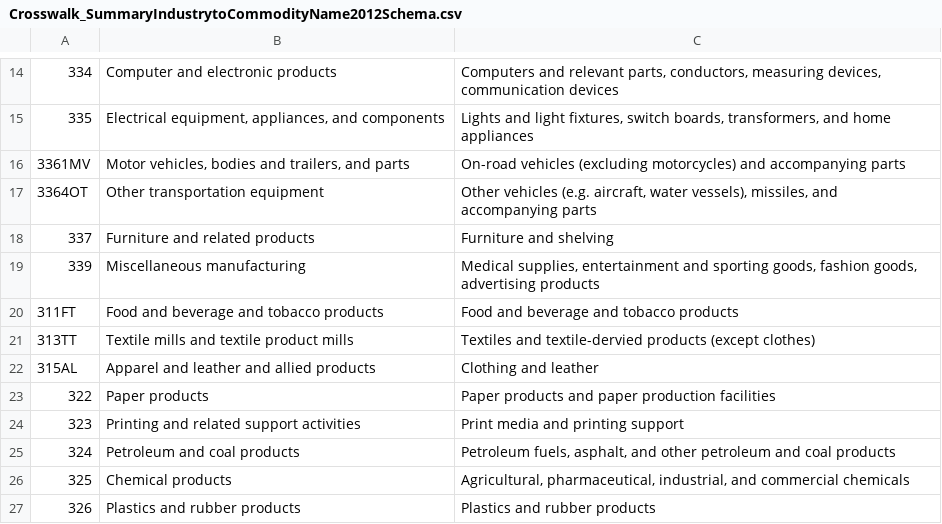
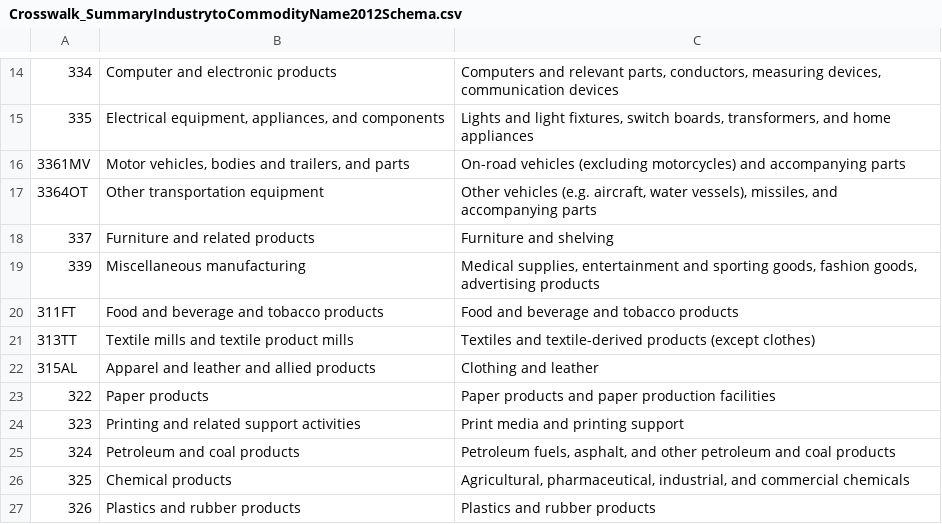
Before and after one commit to USEPA/useeior, a CSV file: inst/extdata/Crosswalk_SummaryIndustrytoCommodityName2012Schema.csv, drawn as a sheet; only a part is shown, gaps mark what is left out.

Commit message:
fix typos

```diff
--- a/inst/extdata/Crosswalk_SummaryIndustrytoCommodityName2012Schema.csv
+++ b/inst/extdata/Crosswalk_SummaryIndustrytoCommodityName2012Schema.csv
@@ -20,3 +20,3 @@
 311FT,Food and beverage and tobacco products,Food and beverage and tobacco products
-313TT,Textile mills and textile product mills,Textiles and textile-dervied products (except clothes)
+313TT,Textile mills and textile product mills,Textiles and textile-derived products (except clothes)
 315AL,Apparel and leather and allied products,Clothing and leather
```
Also changed, not shown: inst/extdata/USEEIO_Commodity_Meta.csv.
